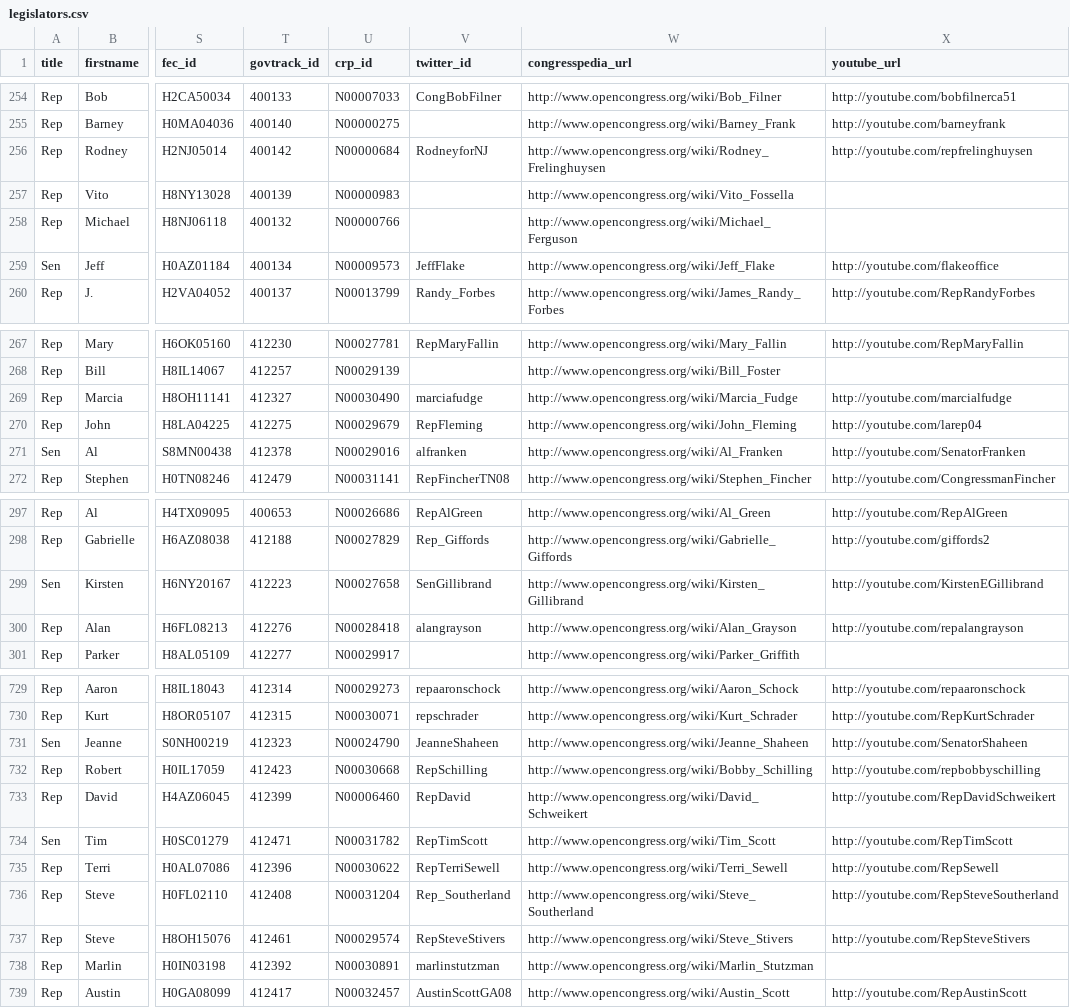
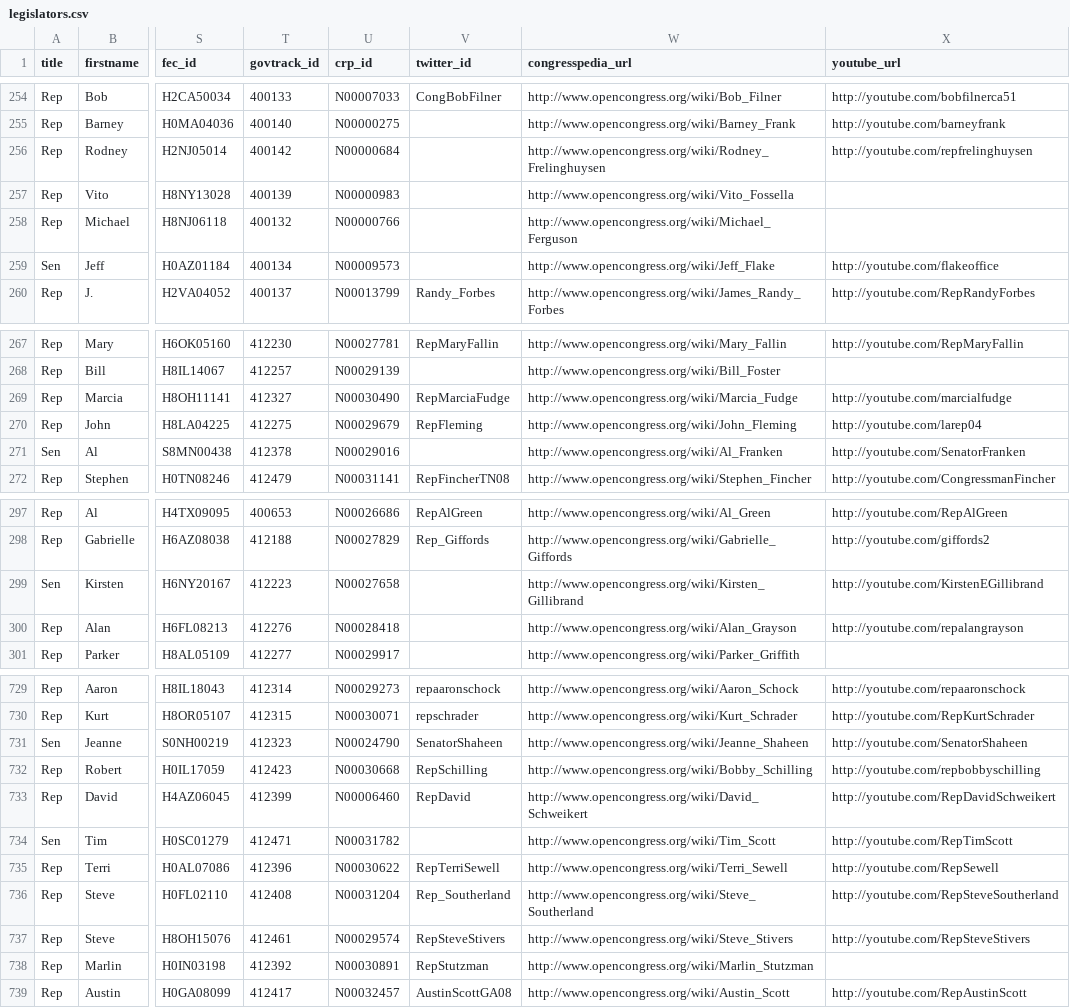
Before and after one commit to maco/apidata, a CSV file: legislators/legislators.csv, drawn as a sheet; only a part is shown, gaps mark what is left out; the diff covers the shown part only; the diff names each change by its address in the sheet, - before the commit and + after, or states it on an @@ line.

Commit message:
Another big set of Twitter fixes and additions, should be the last for a long while

```diff
--- a/legislators/legislators.csv
+++ b/legislators/legislators.csv
-V256 (twitter_id): RodneyforNJ
+V256 (twitter_id): (empty)
-V259 (twitter_id): JeffFlake
+V259 (twitter_id): (empty)
-V269 (twitter_id): marciafudge
+V269 (twitter_id): RepMarciaFudge
-V271 (twitter_id): alfranken
+V271 (twitter_id): (empty)
-V299 (twitter_id): SenGillibrand
+V299 (twitter_id): (empty)
-V300 (twitter_id): alangrayson
+V300 (twitter_id): (empty)
-V731 (twitter_id): JeanneShaheen
+V731 (twitter_id): SenatorShaheen
-V734 (twitter_id): RepTimScott
+V734 (twitter_id): (empty)
-V738 (twitter_id): marlinstutzman
+V738 (twitter_id): RepStutzman
```
Also changed, not shown: 47 edited cells elsewhere in this file.
